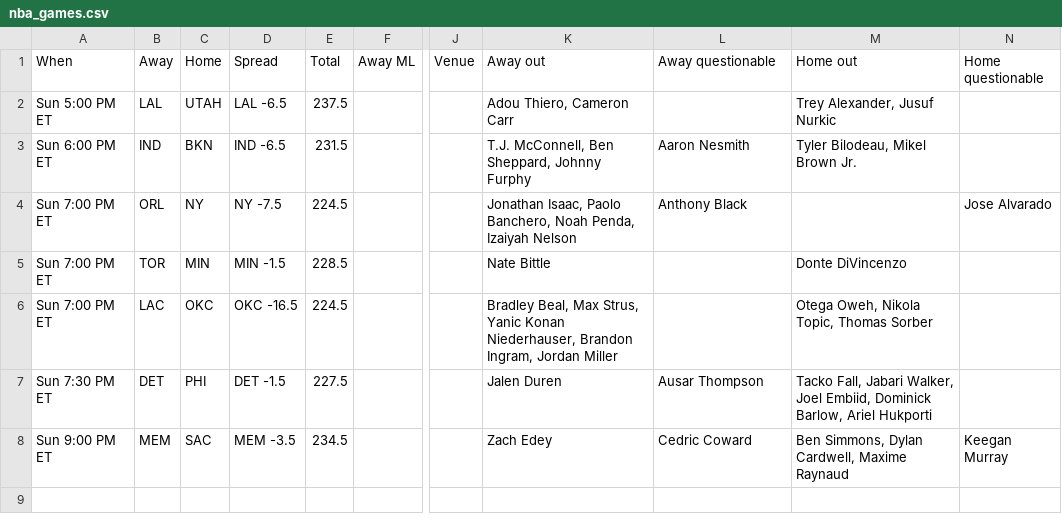
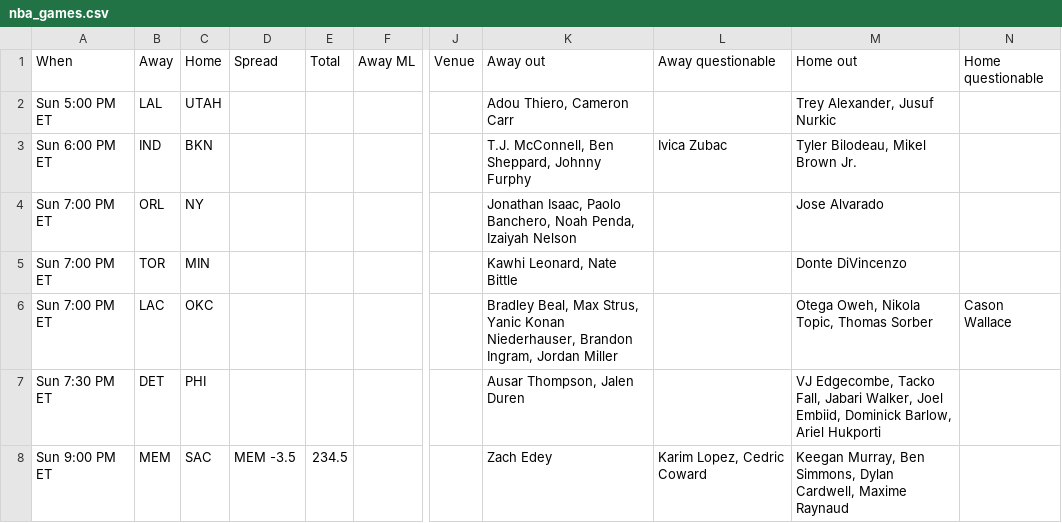
Before and after one commit to ECC370/stats, a CSV file: data/nba_games.csv, drawn as a sheet; only a part is shown, gaps mark what is left out; the diff names each change by its address in the sheet, - before the commit and + after, or states it on an @@ line.

```diff
--- a/data/nba_games.csv
+++ b/data/nba_games.csv
-D2 (Spread): LAL -6.5
+D2 (Spread): (empty)
-E2 (Total): 237.5
+E2 (Total): (empty)
-D3 (Spread): IND -6.5
+D3 (Spread): (empty)
-E3 (Total): 231.5
+E3 (Total): (empty)
-L3 (Away questionable): Aaron Nesmith
+L3 (Away questionable): Ivica Zubac
-D4 (Spread): NY -7.5
+D4 (Spread): (empty)
-E4 (Total): 224.5
+E4 (Total): (empty)
-L4 (Away questionable): Anthony Black
+L4 (Away questionable): (empty)
-M4 (Home out): (empty)
+M4 (Home out): Jose Alvarado
-N4 (Home questionable): Jose Alvarado
+N4 (Home questionable): (empty)
-D5 (Spread): MIN -1.5
+D5 (Spread): (empty)
-E5 (Total): 228.5
+E5 (Total): (empty)
-K5 (Away out): Nate Bittle
+K5 (Away out): Kawhi Leonard, Nate Bittle
-D6 (Spread): OKC -16.5
+D6 (Spread): (empty)
-E6 (Total): 224.5
+E6 (Total): (empty)
-N6 (Home questionable): (empty)
+N6 (Home questionable): Cason Wallace
-D7 (Spread): DET -1.5
+D7 (Spread): (empty)
-E7 (Total): 227.5
+E7 (Total): (empty)
-K7 (Away out): Jalen Duren
+K7 (Away out): Ausar Thompson, Jalen Duren
-L7 (Away questionable): Ausar Thompson
+L7 (Away questionable): (empty)
-M7 (Home out): Tacko Fall,…
+M7 (Home out): VJ Edgecombe, Tacko Fall,…
-L8 (Away questionable): Cedric Coward
+L8 (Away questionable): Karim Lopez, Cedric Coward
-M8 (Home out): Ben Simmons,…
+M8 (Home out): Keegan Murray, Ben Simmons,…
-N8 (Home questionable): Keegan Murray
+N8 (Home questionable): (empty)
```
Also changed, not shown: data/nba_injuries.csv, data/nba_streaks.csv, 13 other files.
